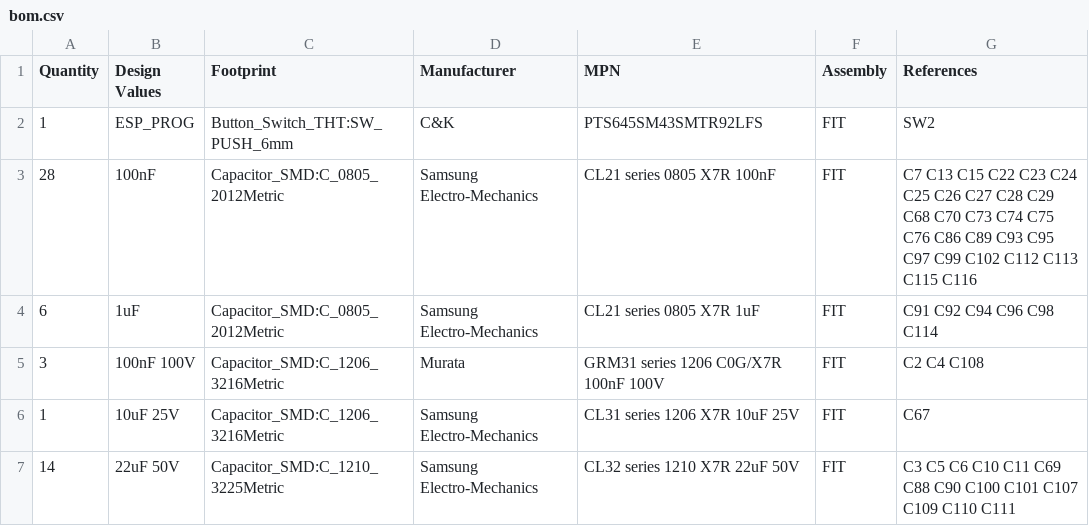
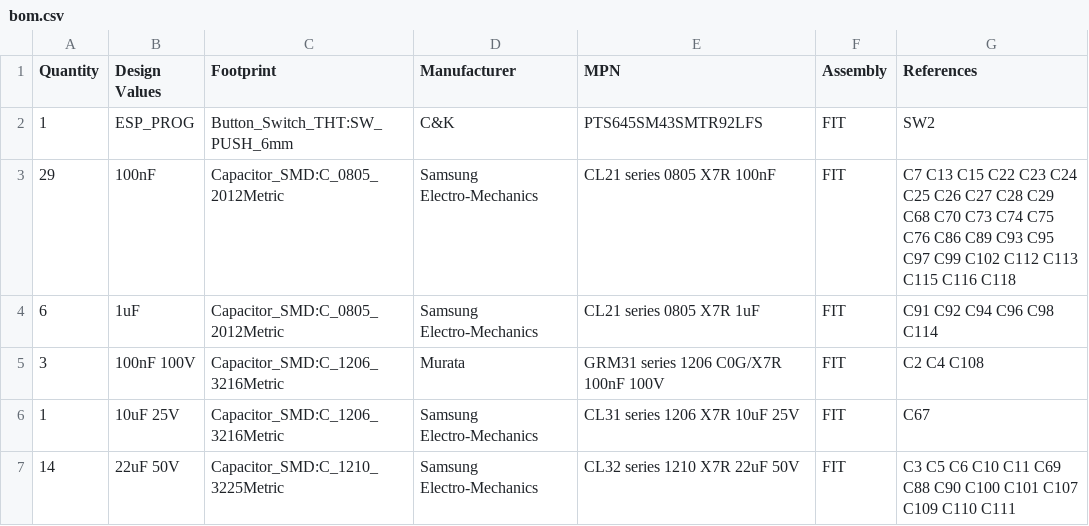
Before and after one commit to staskaaa-netizen/uCNC_Pi_Board, a CSV file: manufacturing/bom.csv, drawn as a sheet; only a part is shown; the diff covers the shown part only.

```diff
--- a/manufacturing/bom.csv
+++ b/manufacturing/bom.csv
@@ -2,3 +2,3 @@ Quantity,Design Values,Footprint,Manufacturer,MPN,Assembly,References
 1,ESP_PROG,Button_Switch_THT:SW_PUSH_6mm,C&K,PTS645SM43SMTR92LFS,FIT,SW2
-28,100nF,Capacitor_SMD:C_0805_2012Metric,Samsung Electro-Mechanics,CL21 series 0805 X7R 100nF,FIT,C7 C13 C15 C22 C23 C24 C25 C26 C27 C28 C29 C68 C70 C73 C74 C75 C76 C86 C89 C93 C95 C97 C99 C102 C112 C113 C115 C116
+29,100nF,Capacitor_SMD:C_0805_2012Metric,Samsung Electro-Mechanics,CL21 series 0805 X7R 100nF,FIT,C7 C13 C15 C22 C23 C24 C25 C26 C27 C28 C29 C68 C70 C73 C74 C75 C76 C86 C89 C93 C95 C97 C99 C102 C112 C113 C115 C116 C118
 6,1uF,Capacitor_SMD:C_0805_2012Metric,Samsung Electro-Mechanics,CL21 series 0805 X7R 1uF,FIT,C91 C92 C94 C96 C98 C114
```
Also changed, not shown: 1 removed row and 11 edited cells elsewhere in this file, hardware/component-placement-manifest.csv, 41 other files.
